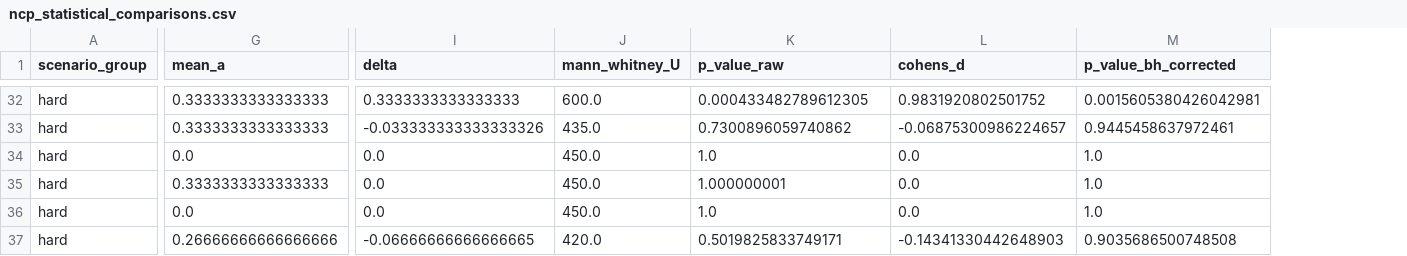
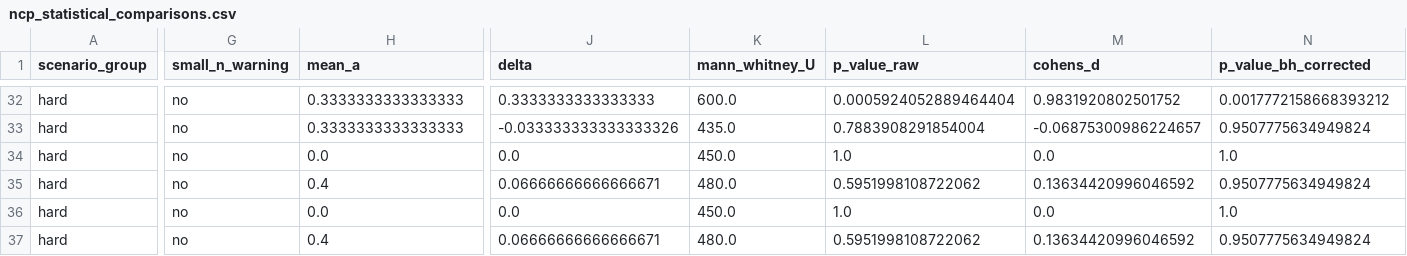
Before and after one commit to heimdilon/hypothesis-6-lnn-neurosymbolic, a CSV file: hypothesis_6_lnn_neurosymbolic/results/ncp_statistical_comparisons.csv, drawn as a sheet; only a part is shown, gaps mark what is left out; addresses are those after the commit; the diff covers the shown part only; the diff names each change by its address in the sheet, - before the commit and + after, or states it on an @@ line.

```diff
--- a/hypothesis_6_lnn_neurosymbolic/results/ncp_statistical_comparisons.csv
+++ b/hypothesis_6_lnn_neurosymbolic/results/ncp_statistical_comparisons.csv
+column G (small_n_warning), rows 32-37: all no
-L32 (p_value_raw): 0.000433482789612305
+L32 (p_value_raw): 0.0005924052889464404
-N32 (p_value_bh_corrected): 0.0015605380426042981
+N32 (p_value_bh_corrected): 0.0017772158668393212
-L33 (p_value_raw): 0.7300896059740862
+L33 (p_value_raw): 0.7883908291854004
-N33 (p_value_bh_corrected): 0.9445458637972461
+N33 (p_value_bh_corrected): 0.9507775634949824
-H35 (mean_a): 0.3333333333333333
+H35 (mean_a): 0.4
-J35 (delta): 0.0
+J35 (delta): 0.06666666666666671
-K35 (mann_whitney_U): 450.0
+K35 (mann_whitney_U): 480.0
-L35 (p_value_raw): 1.000000001
+L35 (p_value_raw): 0.5951998108722062
-M35 (cohens_d): 0.0
+M35 (cohens_d): 0.13634420996046592
-N35 (p_value_bh_corrected): 1.0
+N35 (p_value_bh_corrected): 0.9507775634949824
-H37 (mean_a): 0.26666666666666666
+H37 (mean_a): 0.4
-J37 (delta): -0.06666666666666665
+J37 (delta): 0.06666666666666671
-K37 (mann_whitney_U): 420.0
+K37 (mann_whitney_U): 480.0
-L37 (p_value_raw): 0.5019825833749171
+L37 (p_value_raw): 0.5951998108722062
-M37 (cohens_d): -0.14341330442648903
+M37 (cohens_d): 0.13634420996046592
-N37 (p_value_bh_corrected): 0.9035686500748508
+N37 (p_value_bh_corrected): 0.9507775634949824
```
Also changed, not shown: 130 edited cells elsewhere in this file, hypothesis_6_lnn_neurosymbolic/results/ncp_ablation_episode_results.csv, hypothesis_6_lnn_neurosymbolic/results/ncp_ablation_group_summary.csv, 8 other files.
